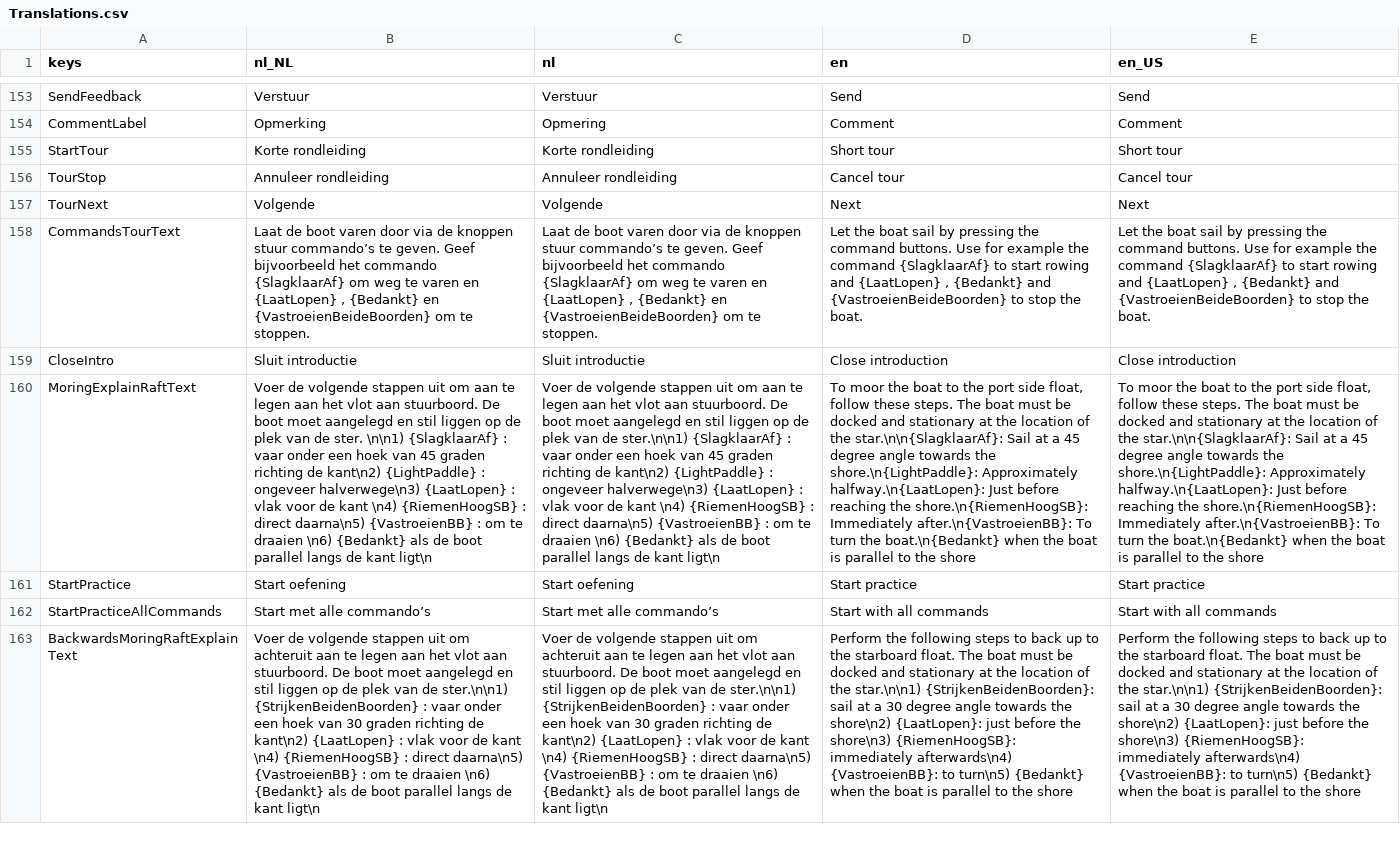
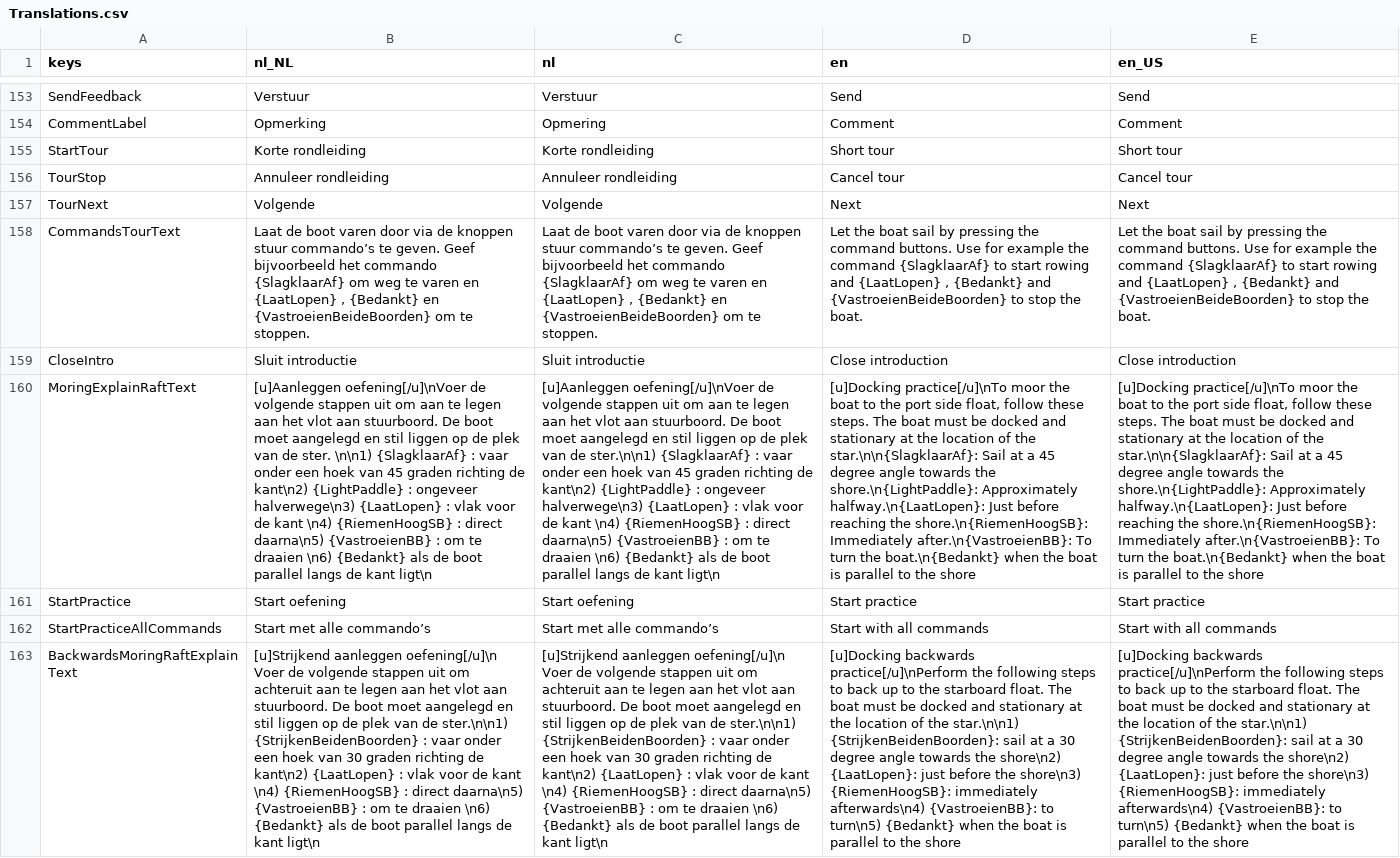
Before and after one commit to tijmenvangulik/PracticeRowingCommands, a CSV file: src/translations/Translations.csv, drawn as a sheet; only a part is shown, gaps mark what is left out; the diff covers the shown part only; the diff names each change by its address in the sheet, - before the commit and + after, or states it on an @@ line.

Commit message:
4.1.0 improved turn practice and added titles

```diff
--- a/src/translations/Translations.csv
+++ b/src/translations/Translations.csv
-B160 (nl_NL): Voer de volgende…
+B160 (nl_NL): [u]Aanleggen oefening[/u]\nVoer de volgende…
-C160 (nl): Voer de volgende…
+C160 (nl): [u]Aanleggen oefening[/u]\nVoer de volgende…
-D160 (en): To moor the…
+D160 (en): [u]Docking practice[/u]\nTo moor the…
-E160 (en_US): To moor the…
+E160 (en_US): [u]Docking practice[/u]\nTo moor the…
-B163 (nl_NL): Voer de…
+B163 (nl_NL): [u]Strijkend aanleggen oefening[/u]\n Voer de…
-C163 (nl): Voer de…
+C163 (nl): [u]Strijkend aanleggen oefening[/u]\n Voer de…
-D163 (en): Perform the following…
+D163 (en): [u]Docking backwards practice[/u]\nPerform the following…
-E163 (en_US): Perform the following…
+E163 (en_US): [u]Docking backwards practice[/u]\nPerform the following…
```
Also changed, not shown: 28 edited cells elsewhere in this file, 8 other files.
